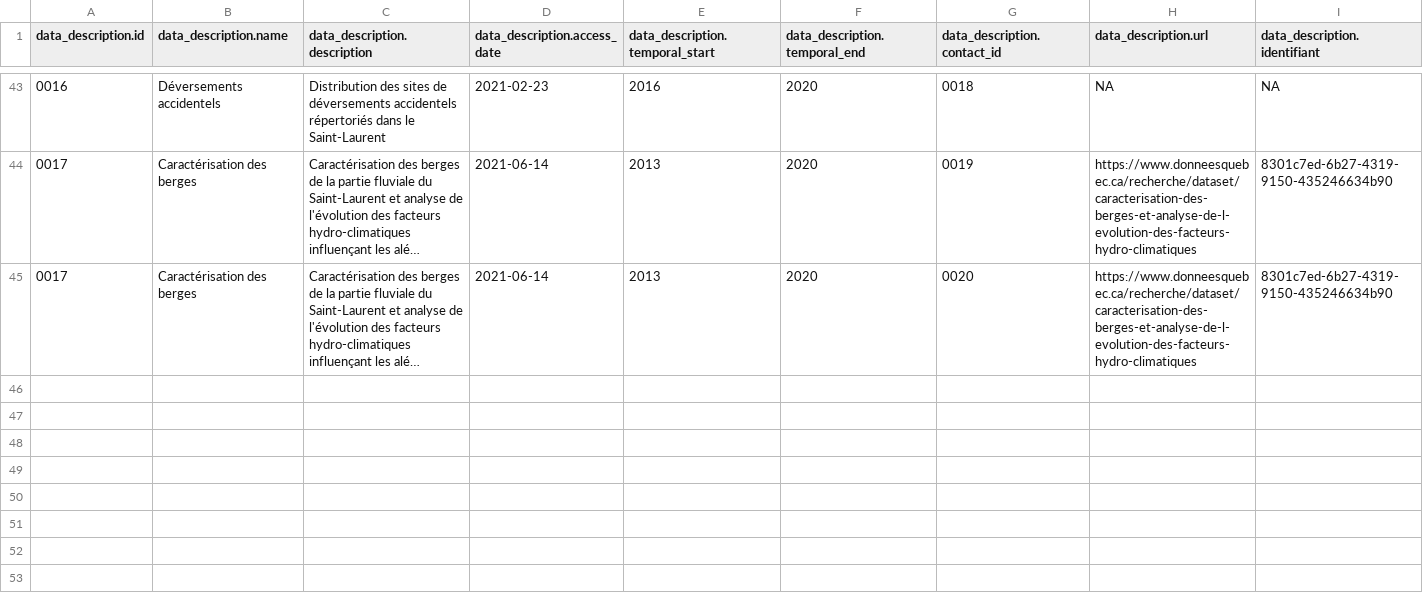
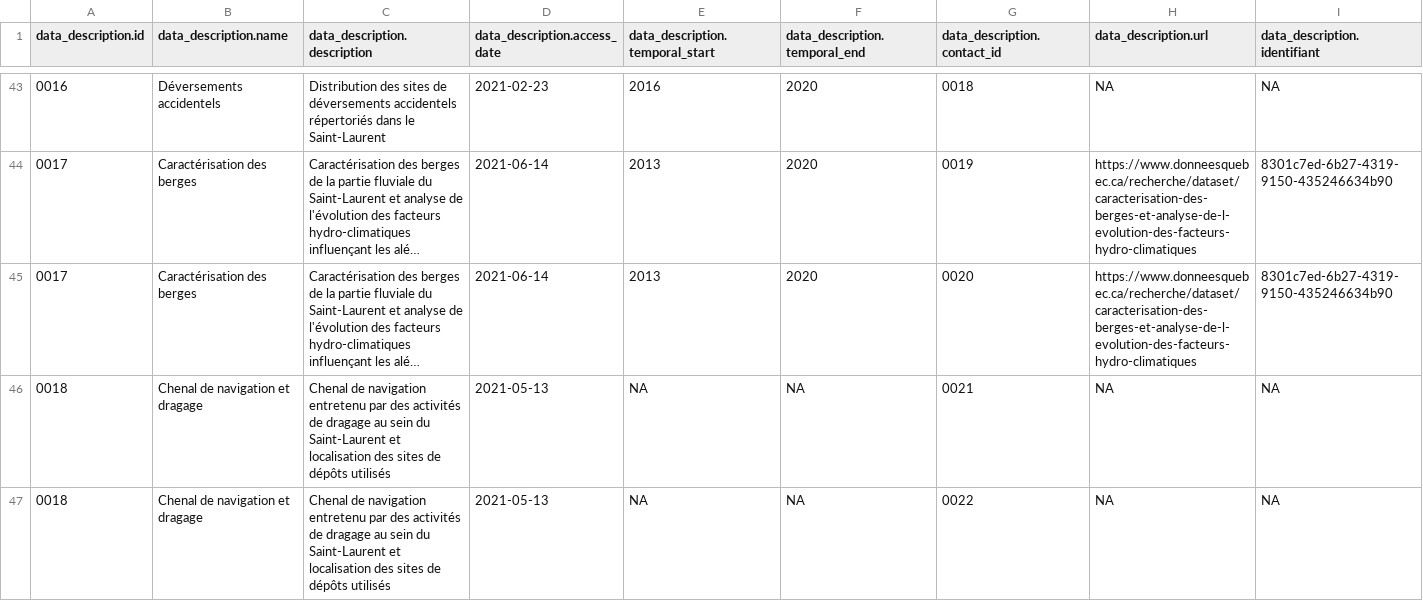
Before and after one commit to EffetsCumulatifsNavigation/ceanav, a CSV file: data/data-metadata/metadata.csv, drawn as a sheet; only a part is shown, gaps mark what is left out; long unchanged cells end in …; rows hold the shown columns only; the diff names each change by its address in the sheet, - before the commit and + after, or states it on an @@ line.

Commit message:
chenal de navigation et site depot

```diff
--- a/data/data-metadata/metadata.csv
+++ b/data/data-metadata/metadata.csv
+row 46: 0018 | Chenal de navigation et dragage | Chenal de navigation entretenu par des activités de dragage au sein du Saint-Laurent et localisation des sites de dépôts utilisés | 2021-05-13 | NA | NA | 0021 | NA | NA
+row 47: 0018 | Chenal de navigation et dragage | Chenal de navigation entretenu par des activités de dragage au sein du Saint-Laurent et localisation des sites de dépôts utilisés | 2021-05-13 | NA | NA | 0022 | NA | NA
```
Also changed, not shown: data/data-contact/contact.csv, 10 other files.
